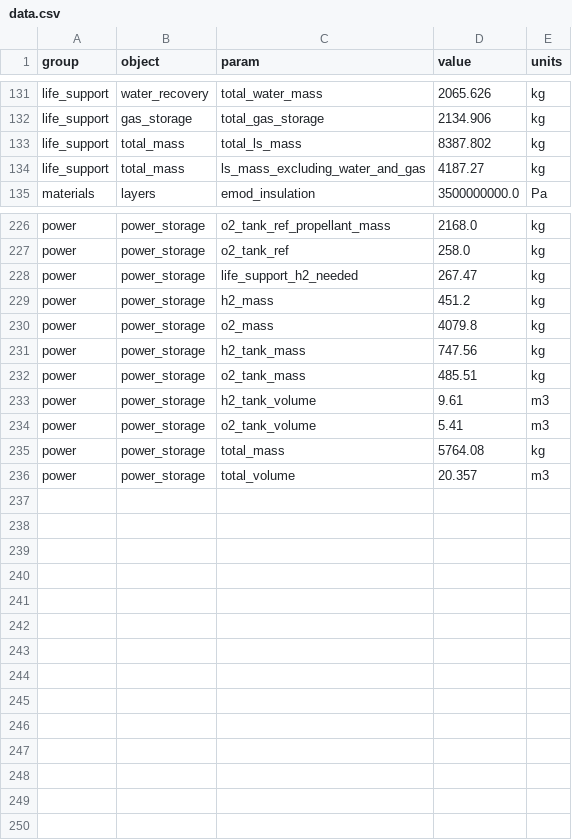
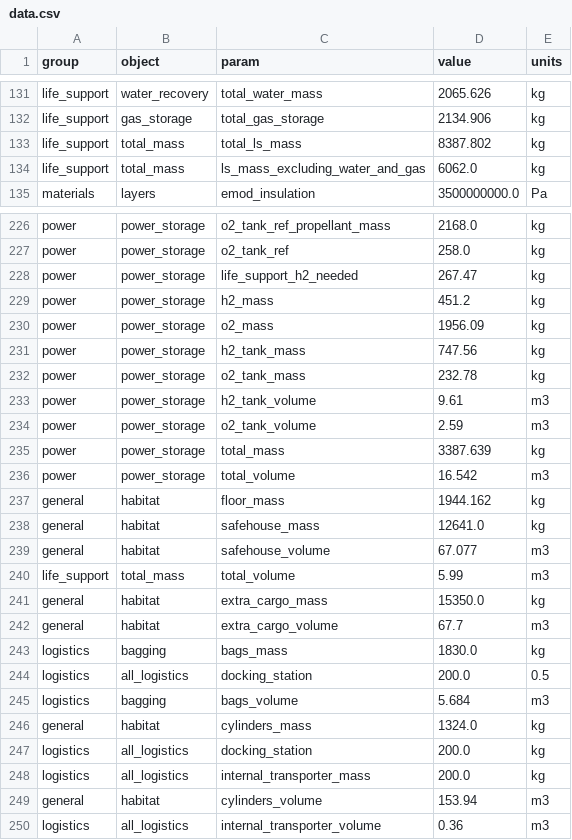
Before and after one commit to ulfkemmsies/DSE_Exodus, a CSV file: data.csv, drawn as a sheet; only a part is shown, gaps mark what is left out; the diff covers the shown part only.

```diff
--- a/data.csv
+++ b/data.csv
@@ -133,3 +133,3 @@ life_support,gas_storage,total_gas_storage,2134.906,kg
 life_support,total_mass,total_ls_mass,8387.802,kg
-life_support,total_mass,ls_mass_excluding_water_and_gas,4187.27,kg
+life_support,total_mass,ls_mass_excluding_water_and_gas,6062.0,kg
 materials,layers,emod_insulation,3500000000.0,Pa
@@ -229,8 +229,22 @@ power,power_storage,life_support_h2_needed,267.47,kg
 power,power_storage,h2_mass,451.2,kg
-power,power_storage,o2_mass,4079.8,kg
+power,power_storage,o2_mass,1956.09,kg
 power,power_storage,h2_tank_mass,747.56,kg
-power,power_storage,o2_tank_mass,485.51,kg
+power,power_storage,o2_tank_mass,232.78,kg
 power,power_storage,h2_tank_volume,9.61,m3
-power,power_storage,o2_tank_volume,5.41,m3
-power,power_storage,total_mass,5764.08,kg
-power,power_storage,total_volume,20.357,m3
+power,power_storage,o2_tank_volume,2.59,m3
+power,power_storage,total_mass,3387.639,kg
+power,power_storage,total_volume,16.542,m3
+general,habitat,floor_mass,1944.162,kg
+general,habitat,safehouse_mass,12641.0,kg
+general,habitat,safehouse_volume,67.077,m3
+life_support,total_mass,total_volume,5.99,m3
+general,habitat,extra_cargo_mass,15350.0,kg
+general,habitat,extra_cargo_volume,67.7,m3
+logistics,bagging,bags_mass,1830.0,kg
+logistics,all_logistics,docking_station,200.0,0.5
+logistics,bagging,bags_volume,5.684,m3
+general,habitat,cylinders_mass,1324.0,kg
+logistics,all_logistics,docking_station,200.0,kg
+logistics,all_logistics,internal_transporter_mass,200.0,kg
+general,habitat,cylinders_volume,153.94,m3
+logistics,all_logistics,internal_transporter_volume,0.36,m3
```
Also changed, not shown: 2 moved rows and 13 edited cells elsewhere in this file, 10 other files.
